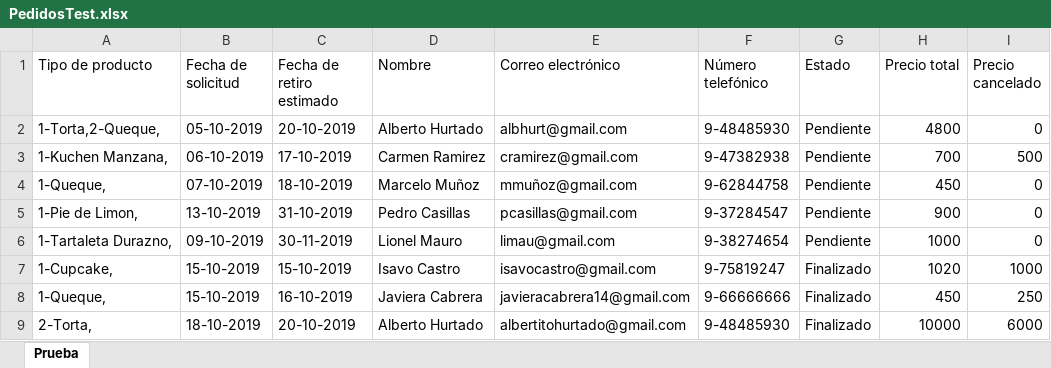
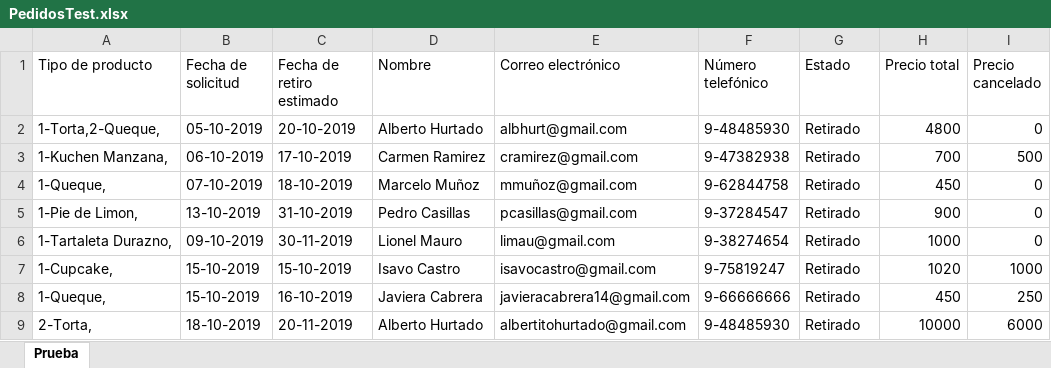
Before and after one commit to javicabrera/laCartaDeNanaYRene, an Excel workbook: Nana&Rene/PedidosTest.xlsx, sheet Prueba, drawn as a sheet; only a part is shown; values as stored, in another font and other column widths than the file's, no borders; the diff names each change by its address in the sheet, - before the commit and + after, or states it on an @@ line.

```diff
--- a/Nana&Rene/PedidosTest.xlsx (sheet Prueba)
+++ b/Nana&Rene/PedidosTest.xlsx (sheet Prueba)
-G2:G6 (Estado): Pendiente
+G2:G6 (Estado): Retirado
-G7:G9 (Estado): Finalizado
+G7:G9 (Estado): Retirado
-C9 (Fecha de retiro estimado): 20-10-2019
+C9 (Fecha de retiro estimado): 20-11-2019
```
Also changed, not shown: Nana&Rene/Clientes.xlsx, Nana&Rene/ClientesTest.xlsx, 10 other files.
